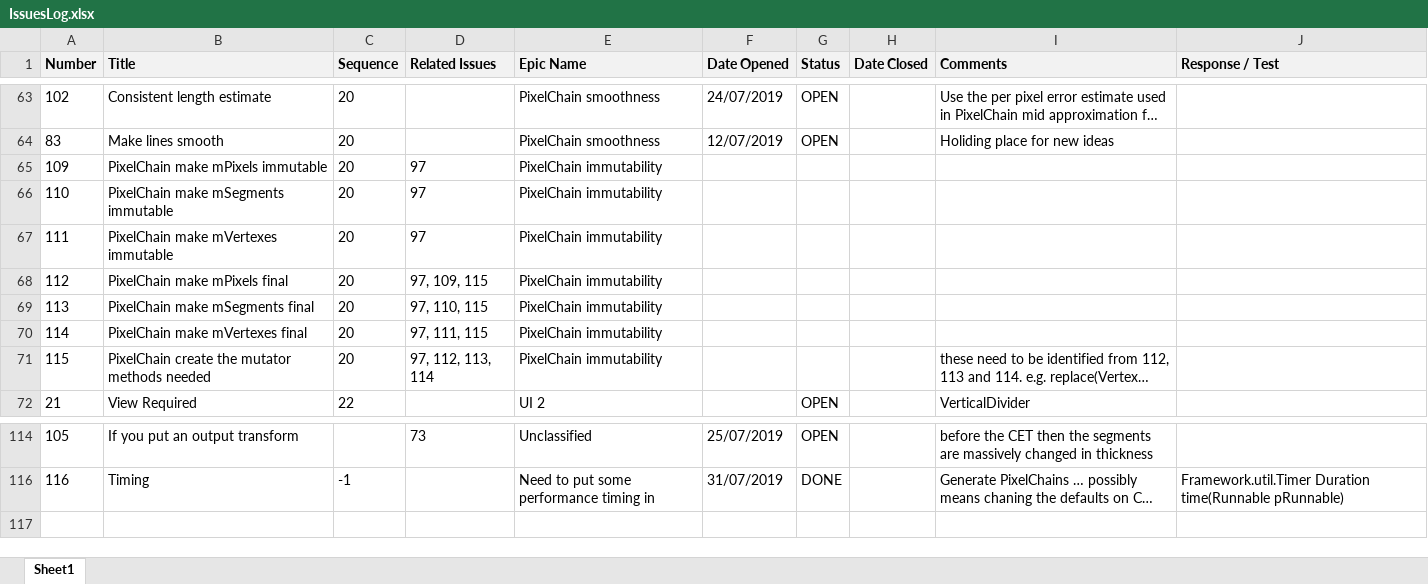
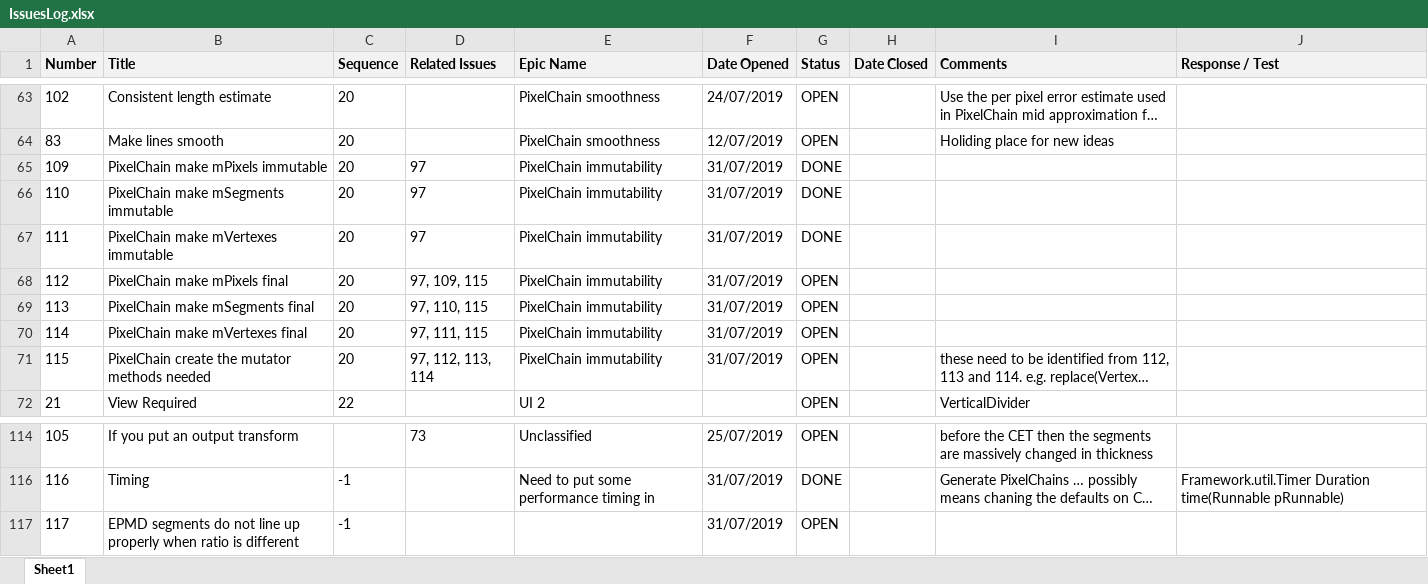
Before and after one commit to ownimage/TSE, an Excel workbook: IssuesLog.xlsx, sheet Sheet1, drawn as a sheet; only a part is shown, gaps mark what is left out; long unchanged cells end in …; values as stored, in another font and other column widths than the file's, no borders; charts and pictures not drawn; the diff names each change by its address in the sheet, - before the commit and + after, or states it on an @@ line.

Commit message:
Issue-110 PixelChain make mSegments immutable

```diff
--- a/IssuesLog.xlsx (sheet Sheet1)
+++ b/IssuesLog.xlsx (sheet Sheet1)
-F65:F71 (Date Opened): (empty)
+F65:F71 (Date Opened): 31/07/2019
-G65:G67 (Status): (empty)
+G65:G67 (Status): DONE
-G68:G71 (Status): (empty)
+G68:G71 (Status): OPEN
+row 117: 117 | EPMD segments do not line up properly when ratio is different | -1 |  |  | 31/07/2019 | OPEN
```
Also changed, not shown: 3 other files.
